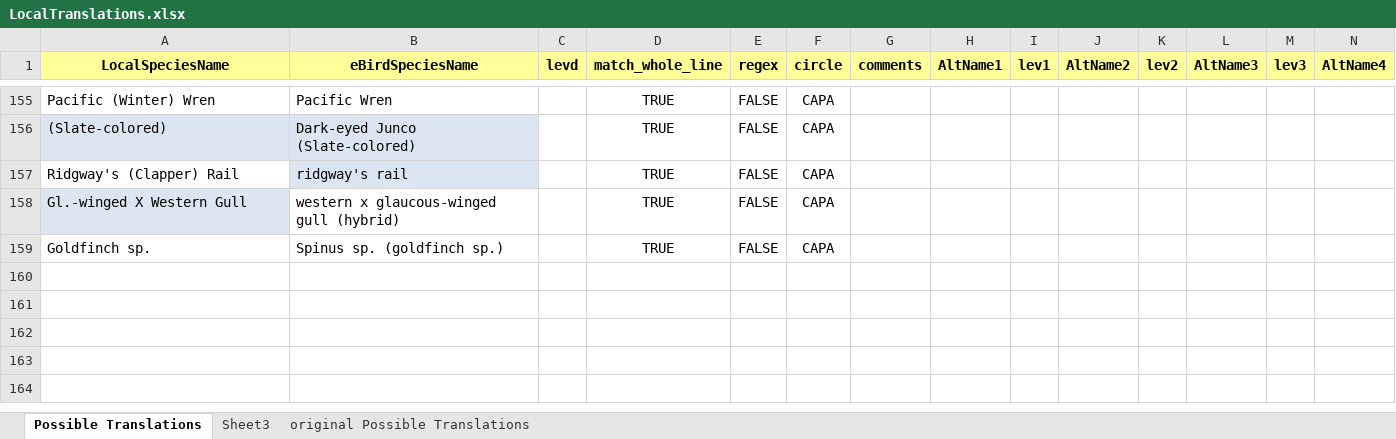
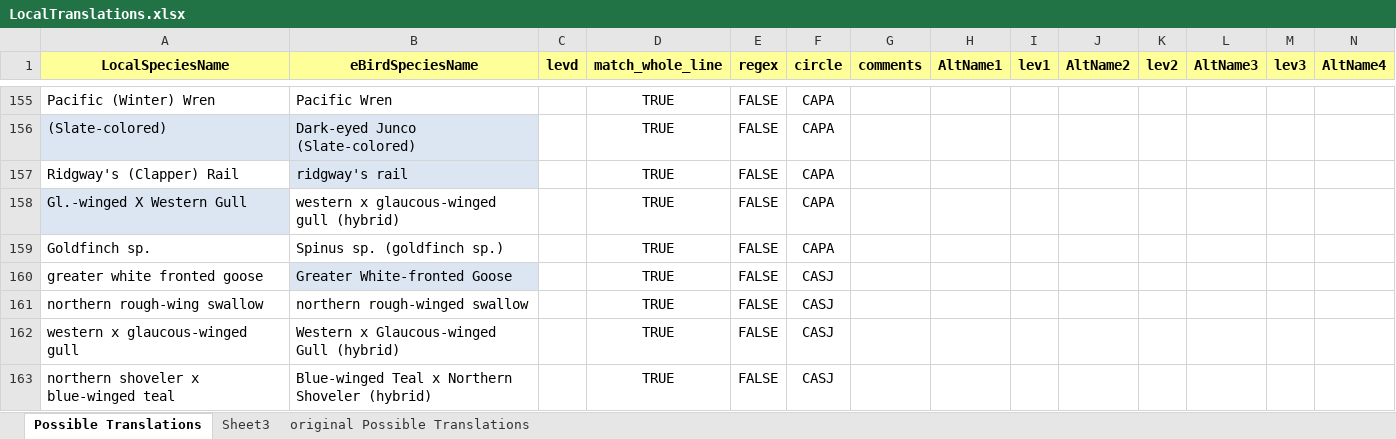
Before and after one commit to jhurley13/automatingcbc, an Excel workbook: parameters/Local/LocalTranslations.xlsx, sheet Possible Translations, drawn as a sheet; only a part is shown, gaps mark what is left out; values as stored, in another font and other column widths than the file's, no borders; table styles not drawn; rows hold the shown columns only; the diff names each change by its address in the sheet, - before the commit and + after, or states it on an @@ line.

Commit message:
add files for CAMH additional translations for CASJ

```diff
--- a/parameters/Local/LocalTranslations.xlsx (sheet Possible Translations)
+++ b/parameters/Local/LocalTranslations.xlsx (sheet Possible Translations)
+row 160: greater white fronted goose | Greater White-fronted Goose |  | TRUE | FALSE | CASJ
+row 161: northern rough-wing swallow | northern rough-winged swallow |  | TRUE | FALSE | CASJ
+row 162: western x glaucous-winged gull | Western x Glaucous-winged Gull (hybrid) |  | TRUE | FALSE | CASJ
+row 163: northern shoveler x blue-winged teal | Blue-winged Teal x Northern Shoveler (hybrid) |  | TRUE | FALSE | CASJ
```
Also changed, not shown: 4 other files.
